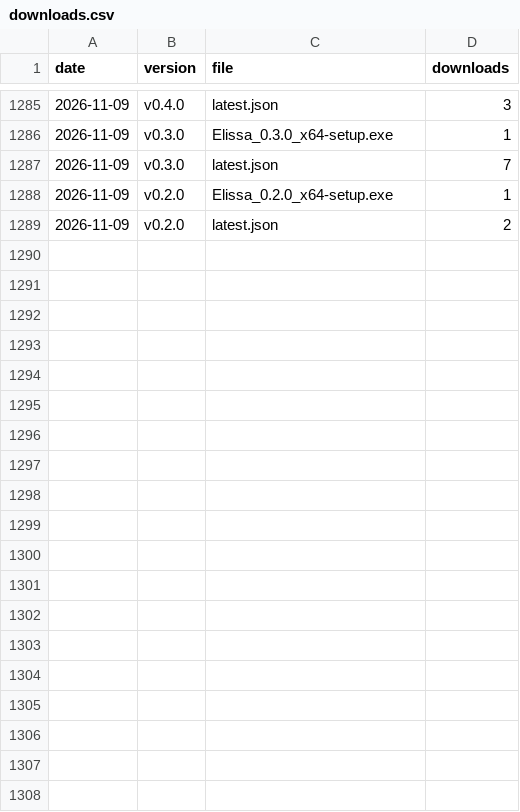
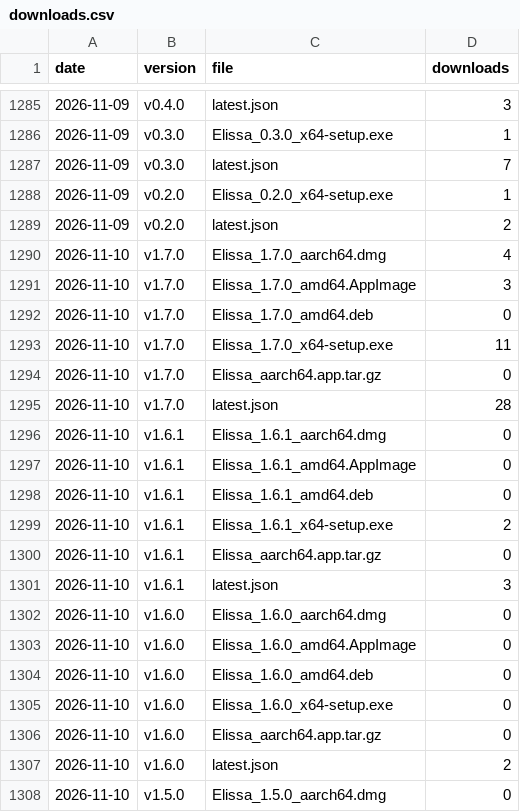
Before and after one commit to inginddie/elissa, a CSV file: downloads.csv, drawn as a sheet; only a part is shown, gaps mark what is left out; the diff covers the shown part only.

```diff
--- a/downloads.csv
+++ b/downloads.csv
@@ -1289 +1289,20 @@ date,version,file,downloads
 2026-11-09,v0.2.0,latest.json,2
+2026-11-10,v1.7.0,Elissa_1.7.0_aarch64.dmg,4
+2026-11-10,v1.7.0,Elissa_1.7.0_amd64.AppImage,3
+2026-11-10,v1.7.0,Elissa_1.7.0_amd64.deb,0
+2026-11-10,v1.7.0,Elissa_1.7.0_x64-setup.exe,11
+2026-11-10,v1.7.0,Elissa_aarch64.app.tar.gz,0
+2026-11-10,v1.7.0,latest.json,28
+2026-11-10,v1.6.1,Elissa_1.6.1_aarch64.dmg,0
+2026-11-10,v1.6.1,Elissa_1.6.1_amd64.AppImage,0
+2026-11-10,v1.6.1,Elissa_1.6.1_amd64.deb,0
+2026-11-10,v1.6.1,Elissa_1.6.1_x64-setup.exe,2
+2026-11-10,v1.6.1,Elissa_aarch64.app.tar.gz,0
+2026-11-10,v1.6.1,latest.json,3
+2026-11-10,v1.6.0,Elissa_1.6.0_aarch64.dmg,0
+2026-11-10,v1.6.0,Elissa_1.6.0_amd64.AppImage,0
+2026-11-10,v1.6.0,Elissa_1.6.0_amd64.deb,0
+2026-11-10,v1.6.0,Elissa_1.6.0_x64-setup.exe,0
+2026-11-10,v1.6.0,Elissa_aarch64.app.tar.gz,0
+2026-11-10,v1.6.0,latest.json,2
+2026-11-10,v1.5.0,Elissa_1.5.0_aarch64.dmg,0
```
Also changed, not shown: 27 added rows elsewhere in this file, 1 other file.
